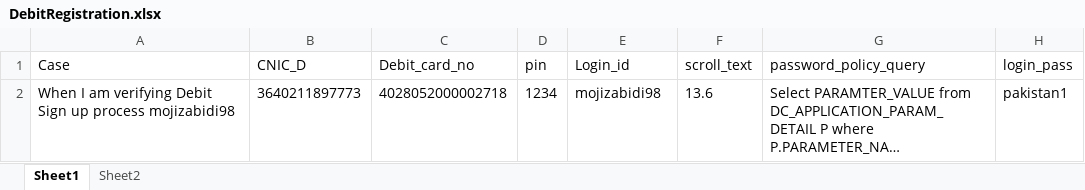
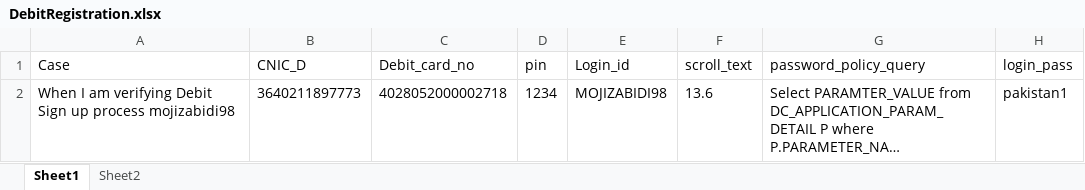
Before and after one commit to MojizMehdi/MojizMehdi, an Excel workbook: HBLAutomationWeb/Resources/Feature/InternetBanking/Data/DebitRegistration.xlsx, sheet Sheet1, drawn as a sheet; only a part is shown; long unchanged cells end in …; values as stored, in another font and other column widths than the file's, no borders; conditional formats not drawn; the diff names each change by its address in the sheet, - before the commit and + after, or states it on an @@ line.

```diff
--- a/HBLAutomationWeb/Resources/Feature/InternetBanking/Data/DebitRegistration.xlsx (sheet Sheet1)
+++ b/HBLAutomationWeb/Resources/Feature/InternetBanking/Data/DebitRegistration.xlsx (sheet Sheet1)
-E2 (Login_id): mojizabidi98
+E2 (Login_id): MOJIZABIDI98
```
Also changed, not shown: HBLAutomationWeb/Resources/Feature/InternetBanking/Data/IBLogin.xlsx, HBLAutomationWeb/Resources/Feature/InternetBanking/Data/LimitManagement.xlsx, 30 other files.
